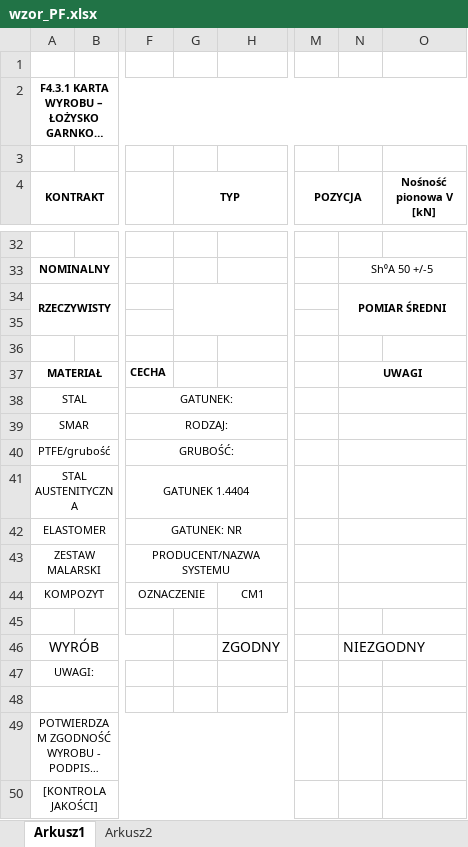
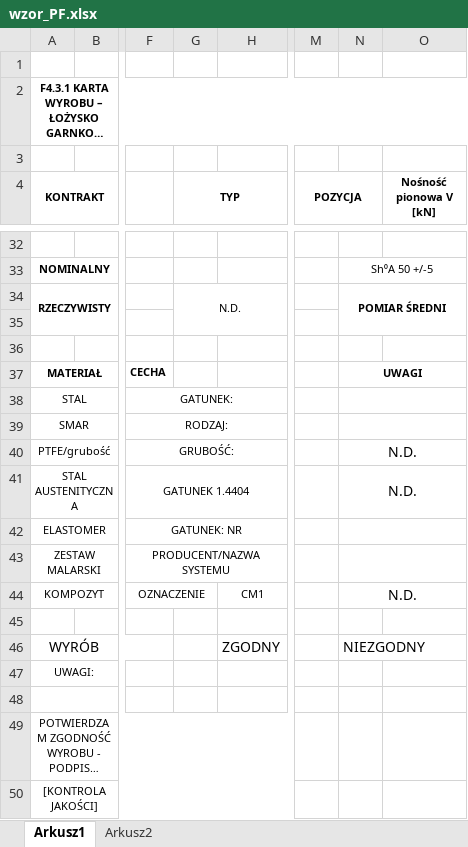
Before and after one commit to wowvaqa/Material-Manager, an Excel workbook: data/wzor_PF.xlsx, sheet Arkusz1, drawn as a sheet; only a part is shown, gaps mark what is left out; long unchanged cells end in …; values as stored, in another font and other column widths than the file's, no borders; charts and pictures not drawn; the diff names each change by its address in the sheet, - before the commit and + after, or states it on an @@ line.

```diff
--- a/data/wzor_PF.xlsx (sheet Arkusz1)
+++ b/data/wzor_PF.xlsx (sheet Arkusz1)
-G34 (TYP): (empty)
+G34 (TYP): N.D.
-N40:N41: (empty)
+N40:N41: N.D.
-N44: (empty)
+N44: N.D.
```
Also changed, not shown: charts or pictures, data/wzor_PG.xlsx, data/wzor_PS.xlsx, 5 other files.
